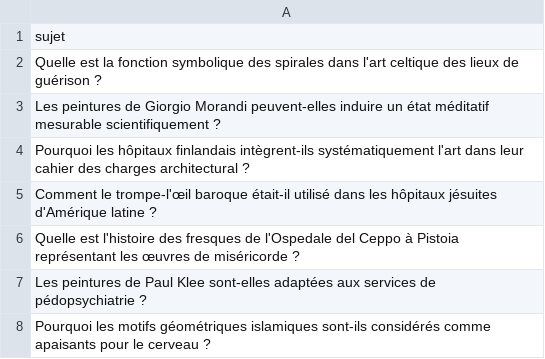
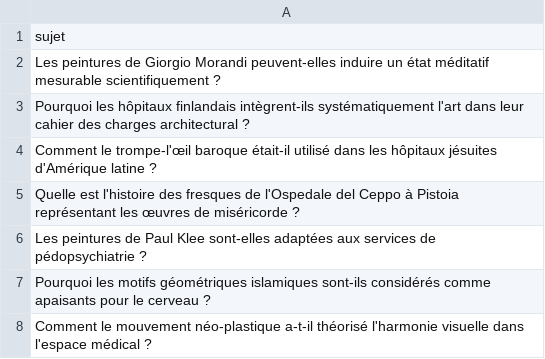
Before and after one commit to Metalosmose21/Cabinet-m-dical-1-, a CSV file: sujets.csv, drawn as a sheet; only a part is shown; the shorter side is filled out with more unchanged rows.

```diff
--- a/sujets.csv
+++ b/sujets.csv
@@ -1,3 +1,2 @@
 sujet
-Quelle est la fonction symbolique des spirales dans l'art celtique des lieux de guérison ?
 Les peintures de Giorgio Morandi peuvent-elles induire un état méditatif mesurable scientifiquement ?
```
Also changed, not shown: sujets_traites.csv.
